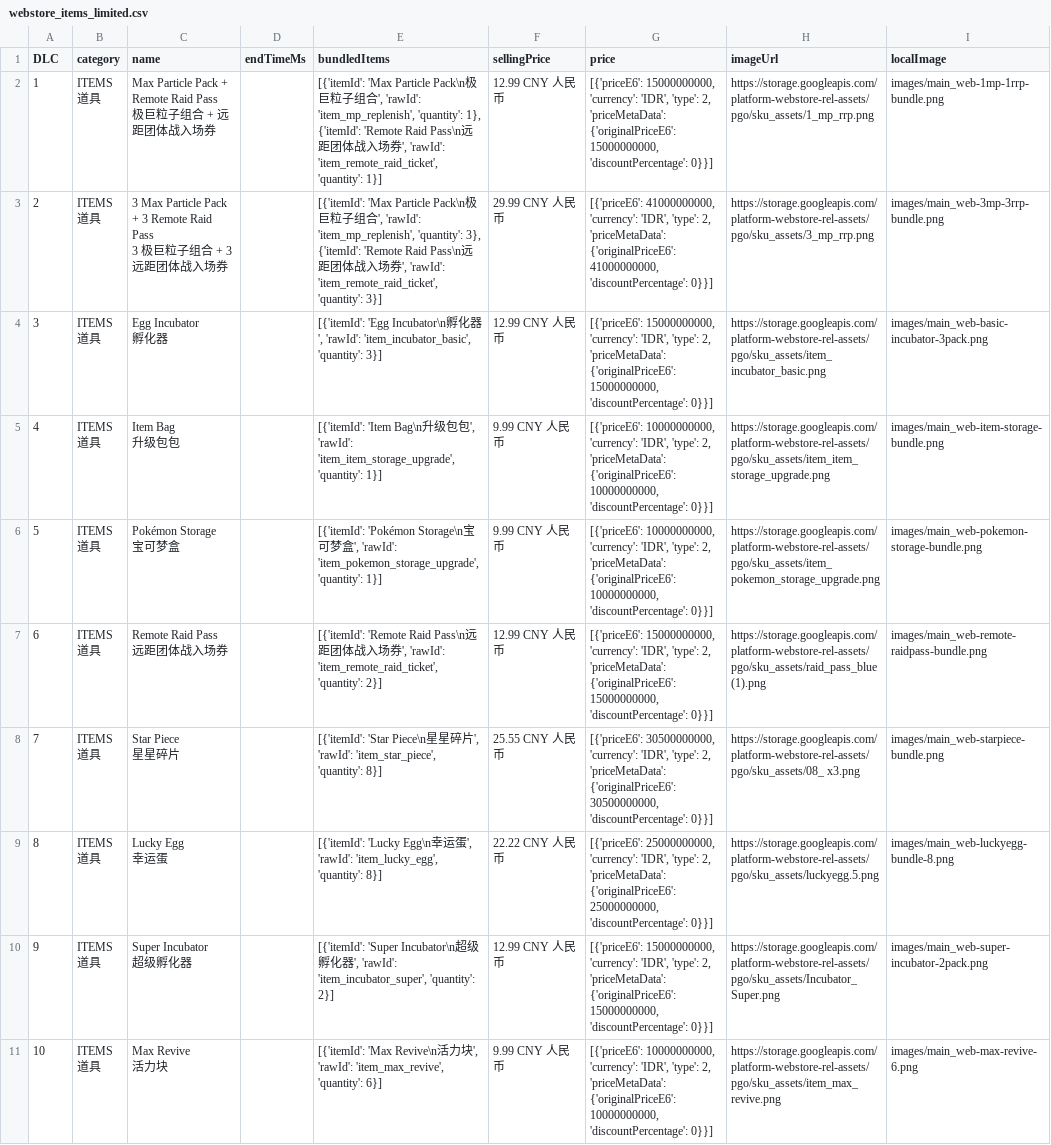
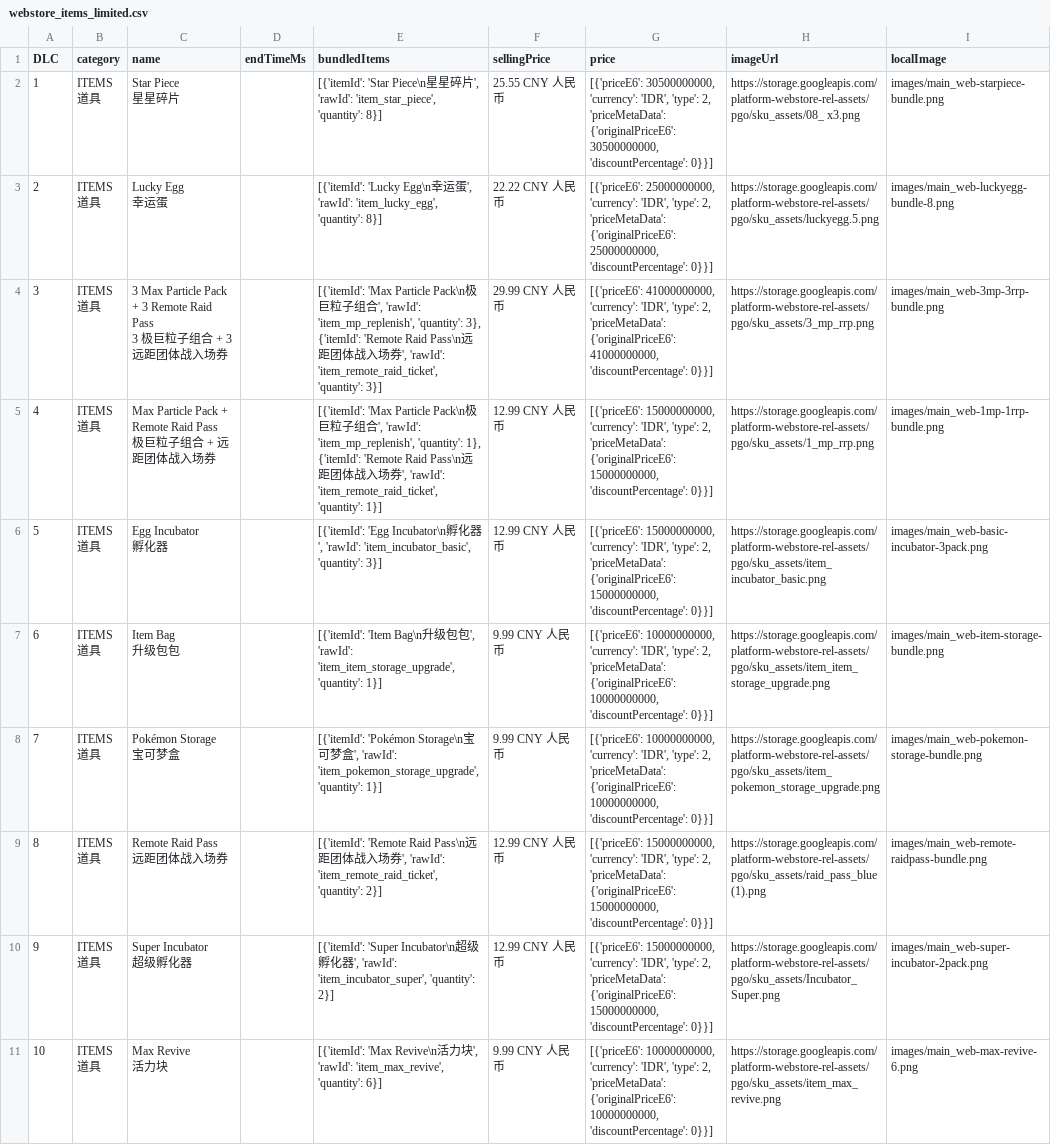
Before and after one commit to TeemoInOxford/pokemongo-store-tracker, a CSV file: webstore_items_limited.csv, drawn as a sheet; only a part is shown; removed rows and columns are numbered as before the commit, all else as after; ↵ is a line break in a cell; the diff covers the shown part only; the diff names each change by its address in the sheet, - before the commit and + after, or states it on an @@ line.

Commit message:
Update store data and images [auto]

```diff
--- a/webstore_items_limited.csv
+++ b/webstore_items_limited.csv
-C2 (name): Max Particle Pack + Remote Raid Pass ↵ 极巨粒子组合 + 远距团体战入场券
+C2 (name): Star Piece ↵ 星星碎片
-E2 (bundledItems): [{'itemId': 'Max Particle Pack\n极巨粒子组合', 'rawId': 'item_mp_replenish', 'quantity': 1}, {'itemId': 'Remote Raid Pass\n远距团体战入场券', 'rawId': 'item_remote_raid_ticket', 'quantity': 1}]
+E2 (bundledItems): [{'itemId': 'Star Piece\n星星碎片', 'rawId': 'item_star_piece', 'quantity': 8}]
-F2 (sellingPrice): 12.99 CNY 人民币
+F2 (sellingPrice): 25.55 CNY 人民币
-G2 (price): [{'priceE6': 15000000000, 'currency': 'IDR', 'type': 2, 'priceMetaData': {'originalPriceE6': 15000000000, 'discountPercentage': 0}}]
+G2 (price): [{'priceE6': 30500000000, 'currency': 'IDR', 'type': 2, 'priceMetaData': {'originalPriceE6': 30500000000, 'discountPercentage': 0}}]
-H2 (imageUrl): https://storage.googleapis.com/platform-webstore-rel-assets/pgo/sku_assets/1_mp_rrp.png
+H2 (imageUrl): https://storage.googleapis.com/platform-webstore-rel-assets/pgo/sku_assets/08_ x3.png
-I2 (localImage): images/main_web-1mp-1rrp-bundle.png
+I2 (localImage): images/main_web-starpiece-bundle.png
+row 3: 2 | ITEMS ↵ 道具 | Lucky Egg ↵ 幸运蛋 |  | [{'itemId': 'Lucky Egg\n幸运蛋', 'rawId': 'item_lucky_egg', 'quantity': 8}] | 22.22 CNY 人民币 | [{'priceE6': 25000000000, 'currency': 'IDR', 'type': 2, 'priceMetaData': {'originalPriceE6': 25000000000, 'discountPercentage': 0}}] | https://storage.googleapis.com/platform-webstore-rel-assets/pgo/sku_assets/luckyegg.5.png | images/main_web-luckyegg-bundle-8.png
-A4 (DLC): 2
+A4 (DLC): 3
+row 5: 4 | ITEMS ↵ 道具 | Max Particle Pack + Remote Raid Pass ↵ 极巨粒子组合 + 远距团体战入场券 |  | [{'itemId': 'Max Particle Pack\n极巨粒子组合', 'rawId': 'item_mp_replenish', 'quantity': 1}, {'itemId': 'Remote Raid Pass\n远距团体战入场券', 'rawId': 'item_remote_raid_ticket', 'quantity': 1}] | 12.99 CNY 人民币 | [{'priceE6': 15000000000, 'currency': 'IDR', 'type': 2, 'priceMetaData': {'originalPriceE6': 15000000000, 'discountPercentage': 0}}] | https://storage.googleapis.com/platform-webstore-rel-assets/pgo/sku_assets/1_mp_rrp.png | images/main_web-1mp-1rrp-bundle.png
-A6 (DLC): 3
+A6 (DLC): 5
-A7 (DLC): 4
+A7 (DLC): 6
-A8 (DLC): 5
+A8 (DLC): 7
-A9 (DLC): 6
+A9 (DLC): 8
-row 8: 7 | ITEMS ↵ 道具 | Star Piece ↵ 星星碎片 |  | [{'itemId': 'Star Piece\n星星碎片', 'rawId': 'item_star_piece', 'quantity': 8}] | 25.55 CNY 人民币 | [{'priceE6': 30500000000, 'currency': 'IDR', 'type': 2, 'priceMetaData': {'originalPriceE6': 30500000000, 'discountPercentage': 0}}] | https://storage.googleapis.com/platform-webstore-rel-assets/pgo/sku_assets/08_ x3.png | images/main_web-starpiece-bundle.png
-row 9: 8 | ITEMS ↵ 道具 | Lucky Egg ↵ 幸运蛋 |  | [{'itemId': 'Lucky Egg\n幸运蛋', 'rawId': 'item_lucky_egg', 'quantity': 8}] | 22.22 CNY 人民币 | [{'priceE6': 25000000000, 'currency': 'IDR', 'type': 2, 'priceMetaData': {'originalPriceE6': 25000000000, 'discountPercentage': 0}}] | https://storage.googleapis.com/platform-webstore-rel-assets/pgo/sku_assets/luckyegg.5.png | images/main_web-luckyegg-bundle-8.png
```
Also changed, not shown: 2 added rows, 4 removed rows and 3 edited cells elsewhere in this file, 3 other files.
